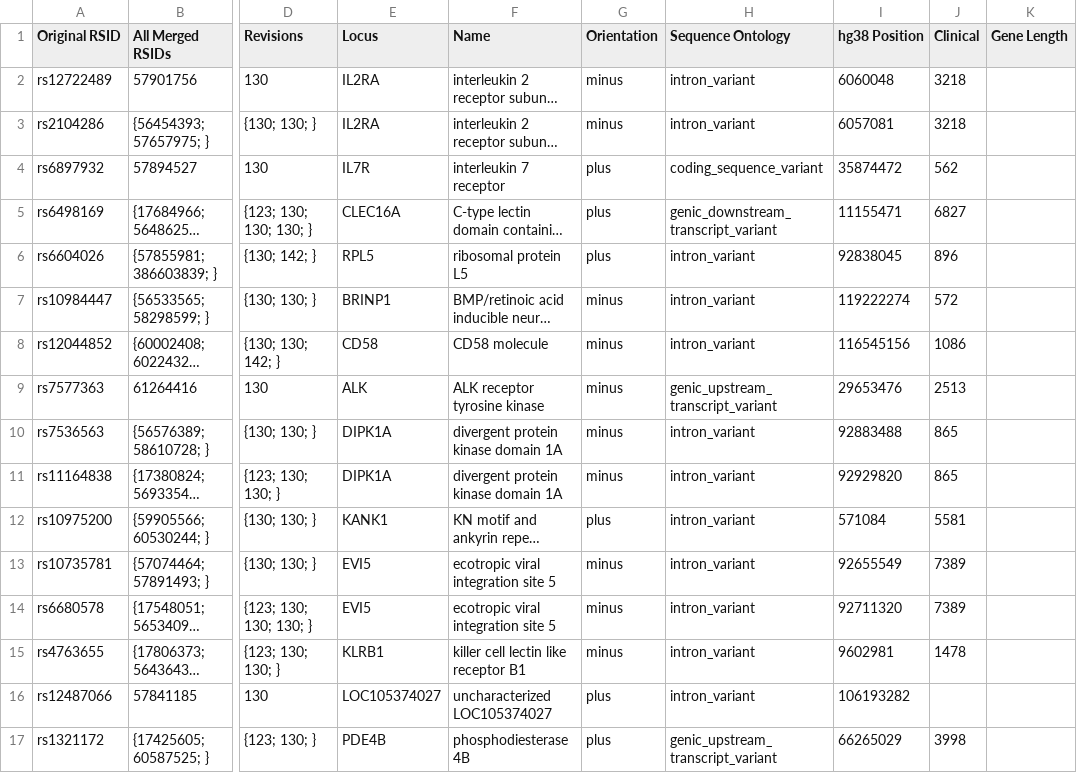
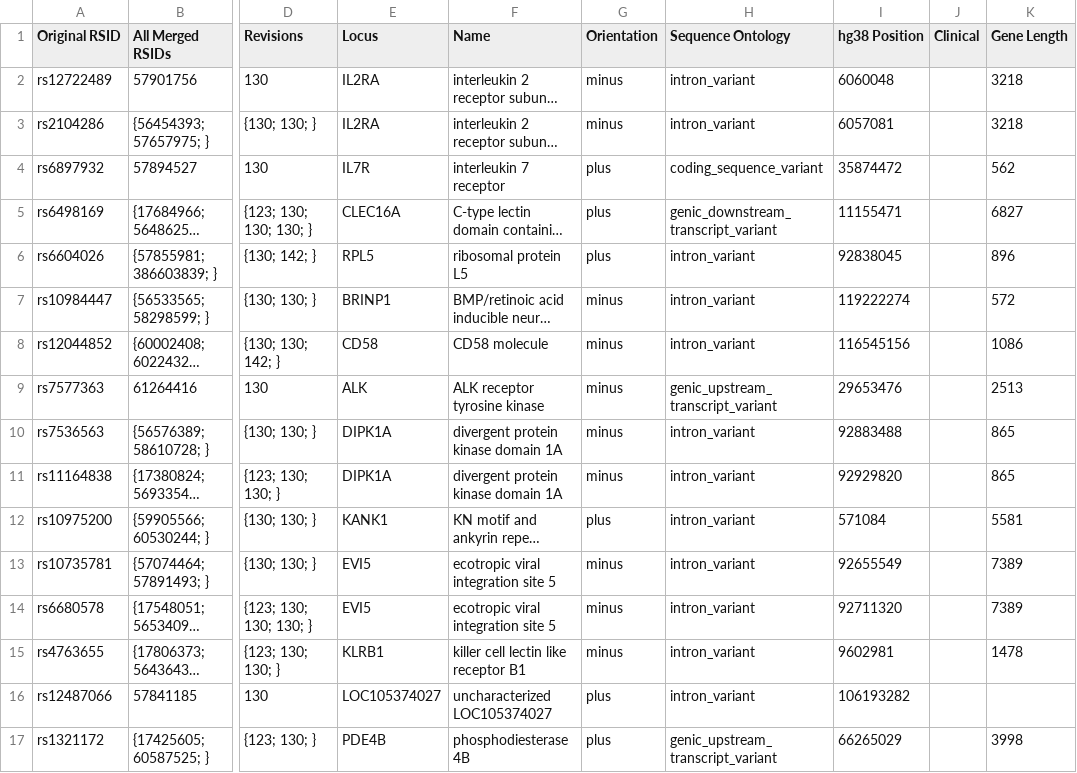
Before and after one commit to ZacharyMcDonald/MS-GWAS-Comparisons, a CSV file: output/s2007_results.csv, drawn as a sheet; only a part is shown, gaps mark what is left out; long unchanged cells end in …; the diff names each change by its address in the sheet, - before the commit and + after, or states it on an @@ line.

```diff
--- a/output/s2007_results.csv
+++ b/output/s2007_results.csv
-J2:J3 (Clinical): 3218
+J2:J3 (Clinical): (empty)
-K2:K3 (Gene Length): (empty)
+K2:K3 (Gene Length): 3218
-J4 (Clinical): 562
+J4 (Clinical): (empty)
-K4 (Gene Length): (empty)
+K4 (Gene Length): 562
-J5 (Clinical): 6827
+J5 (Clinical): (empty)
-K5 (Gene Length): (empty)
+K5 (Gene Length): 6827
-J6 (Clinical): 896
+J6 (Clinical): (empty)
-K6 (Gene Length): (empty)
+K6 (Gene Length): 896
-J7 (Clinical): 572
+J7 (Clinical): (empty)
-K7 (Gene Length): (empty)
+K7 (Gene Length): 572
-J8 (Clinical): 1086
+J8 (Clinical): (empty)
-K8 (Gene Length): (empty)
+K8 (Gene Length): 1086
-J9 (Clinical): 2513
+J9 (Clinical): (empty)
-K9 (Gene Length): (empty)
+K9 (Gene Length): 2513
-J10:J11 (Clinical): 865
+J10:J11 (Clinical): (empty)
-K10:K11 (Gene Length): (empty)
+K10:K11 (Gene Length): 865
-J12 (Clinical): 5581
+J12 (Clinical): (empty)
-K12 (Gene Length): (empty)
+K12 (Gene Length): 5581
-J13:J14 (Clinical): 7389
+J13:J14 (Clinical): (empty)
-K13:K14 (Gene Length): (empty)
+K13:K14 (Gene Length): 7389
-J15 (Clinical): 1478
+J15 (Clinical): (empty)
-K15 (Gene Length): (empty)
+K15 (Gene Length): 1478
-J17 (Clinical): 3998
+J17 (Clinical): (empty)
-K17 (Gene Length): (empty)
+K17 (Gene Length): 3998
```
Also changed, not shown: output/s2007s2007_2_overlap.csv, 16 other files.
